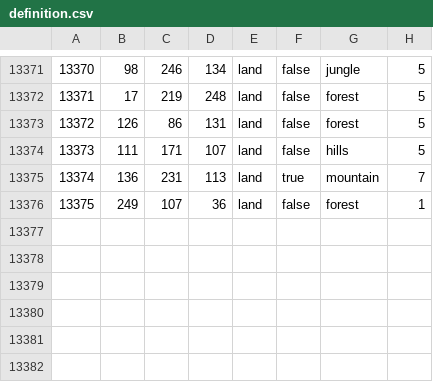
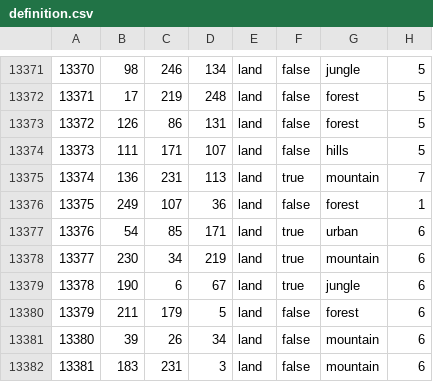
Before and after one commit to TheHostName/Hearts-of-Cope-Beta, a CSV file: map/definition.csv, drawn as a sheet; only a part is shown, gaps mark what is left out.

```diff
--- a/map/definition.csv
+++ b/map/definition.csv
@@ -13376 +13376,7 @@
 13375;249;107;36;land;false;forest;1
+13376;54;85;171;land;true;urban;6
+13377;230;34;219;land;true;mountain;6
+13378;190;6;67;land;true;jungle;6
+13379;211;179;5;land;false;forest;6
+13380;39;26;34;land;false;mountain;6
+13381;183;231;3;land;false;mountain;6
```
Also changed, not shown: map/adjacencies.csv, 4 other files.
